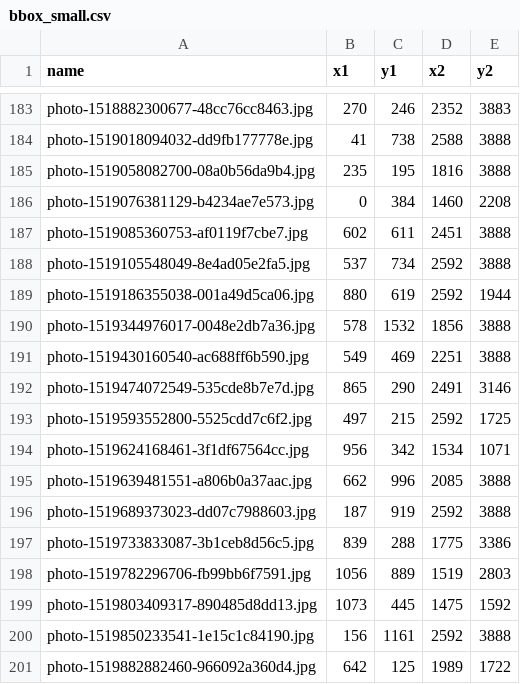
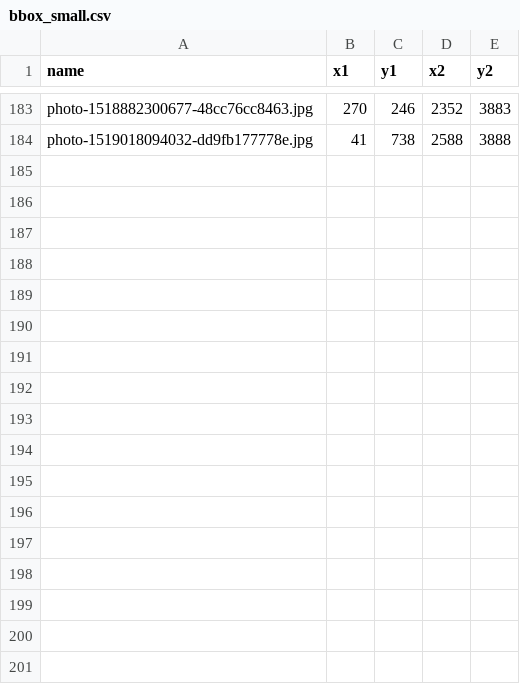
Before and after one commit to TDanielsSkidmore/SkidmoreThesis, a CSV file: archive/bbox_small.csv, drawn as a sheet; only a part is shown, gaps mark what is left out; the diff names each change by its address in the sheet, - before the commit and + after, or states it on an @@ line.

```diff
--- a/archive/bbox_small.csv
+++ b/archive/bbox_small.csv
-row 185: photo-1519058082700-08a0b56da9b4.jpg | 235 | 195 | 1816 | 3888
-row 186: photo-1519076381129-b4234ae7e573.jpg | 0 | 384 | 1460 | 2208
-row 187: photo-1519085360753-af0119f7cbe7.jpg | 602 | 611 | 2451 | 3888
-row 188: photo-1519105548049-8e4ad05e2fa5.jpg | 537 | 734 | 2592 | 3888
-row 189: photo-1519186355038-001a49d5ca06.jpg | 880 | 619 | 2592 | 1944
-row 190: photo-1519344976017-0048e2db7a36.jpg | 578 | 1532 | 1856 | 3888
-row 191: photo-1519430160540-ac688ff6b590.jpg | 549 | 469 | 2251 | 3888
-row 192: photo-1519474072549-535cde8b7e7d.jpg | 865 | 290 | 2491 | 3146
-row 193: photo-1519593552800-5525cdd7c6f2.jpg | 497 | 215 | 2592 | 1725
-row 194: photo-1519624168461-3f1df67564cc.jpg | 956 | 342 | 1534 | 1071
-row 195: photo-1519639481551-a806b0a37aac.jpg | 662 | 996 | 2085 | 3888
-row 196: photo-1519689373023-dd07c7988603.jpg | 187 | 919 | 2592 | 3888
-row 197: photo-1519733833087-3b1ceb8d56c5.jpg | 839 | 288 | 1775 | 3386
-row 198: photo-1519782296706-fb99bb6f7591.jpg | 1056 | 889 | 1519 | 2803
-row 199: photo-1519803409317-890485d8dd13.jpg | 1073 | 445 | 1475 | 1592
-row 200: photo-1519850233541-1e15c1c84190.jpg | 156 | 1161 | 2592 | 3888
-row 201: photo-1519882882460-966092a360d4.jpg | 642 | 125 | 1989 | 1722
```
Also changed, not shown: 1 other file.
